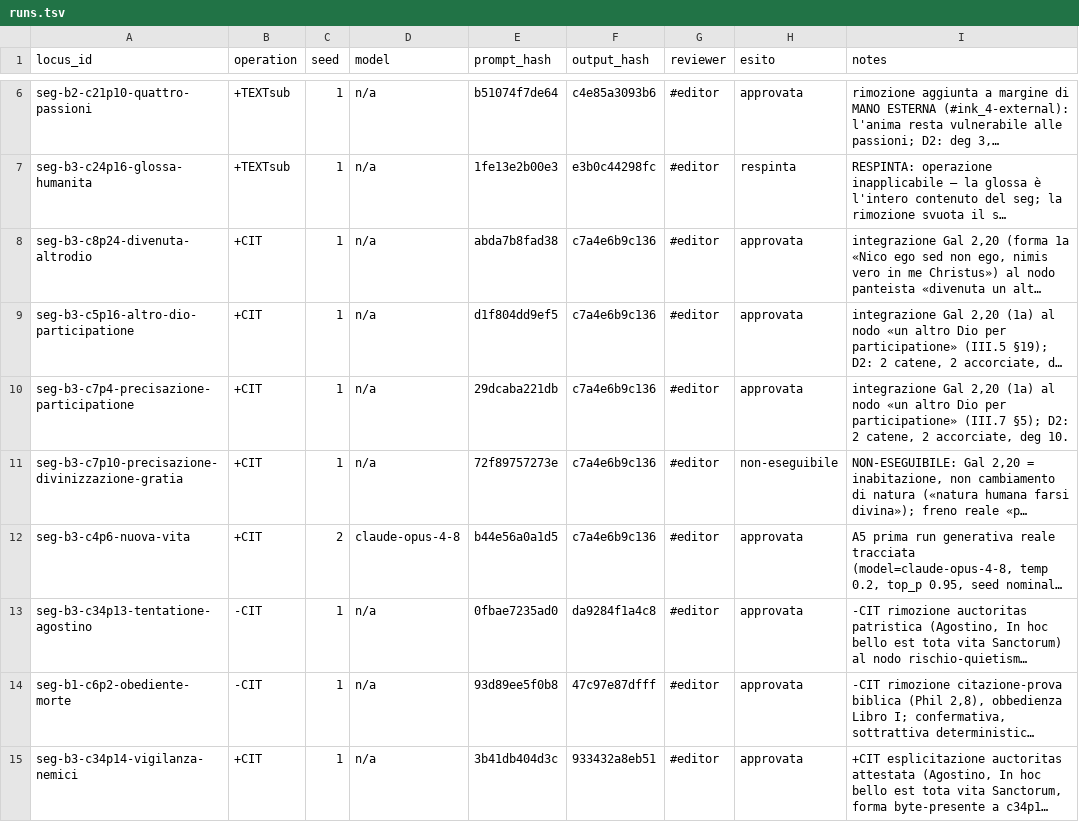
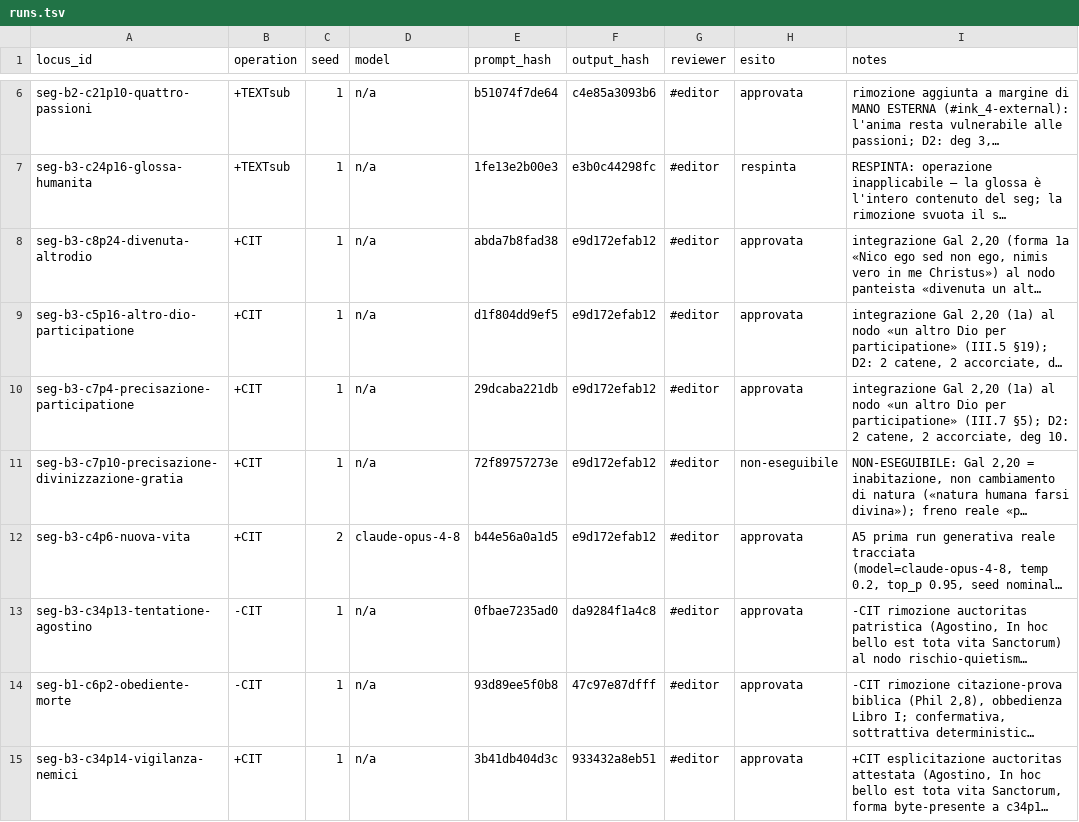
Before and after one commit to luciano-longo77/castello-anima-TEI-IA, a TSV file: logs/runs.tsv, drawn as a sheet; only a part is shown, gaps mark what is left out; long unchanged cells end in …; the diff names each change by its address in the sheet, - before the commit and + after, or states it on an @@ line.

Commit message:
Update runs.tsv with various segment changes

```diff
--- a/logs/runs.tsv
+++ b/logs/runs.tsv
-F8:F12 (output_hash): c7a4e6b9c136
+F8:F12 (output_hash): e9d172efab12
```
